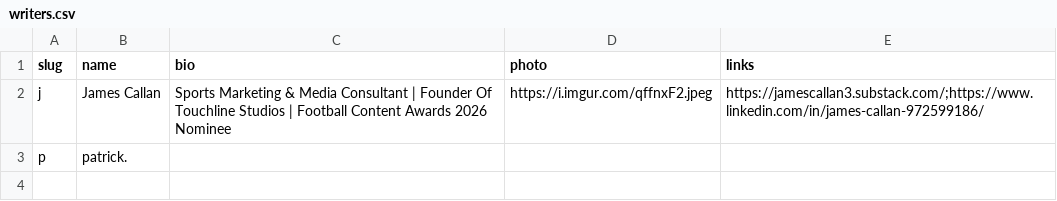
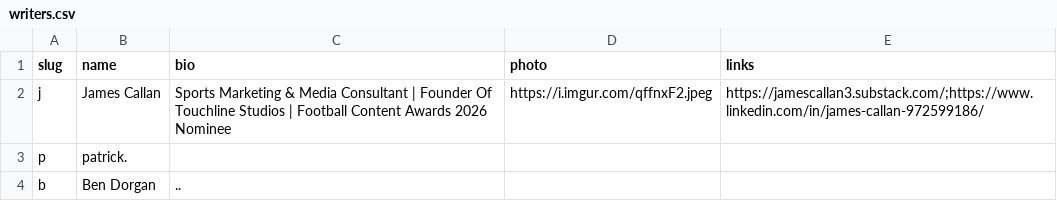
Before and after one commit to JustPatrickG/footballers.ie, a CSV file: data/manual/writers.csv, drawn as a sheet.

Commit message:
Update data/manual/writers.csv via admin

```diff
--- a/data/manual/writers.csv
+++ b/data/manual/writers.csv
@@ -3 +3,2 @@ j,James Callan,Sports Marketing & Media Consultant | Founder Of Touchline Studio
 p,patrick.,,,
+b,Ben Dorgan,..,,
```
